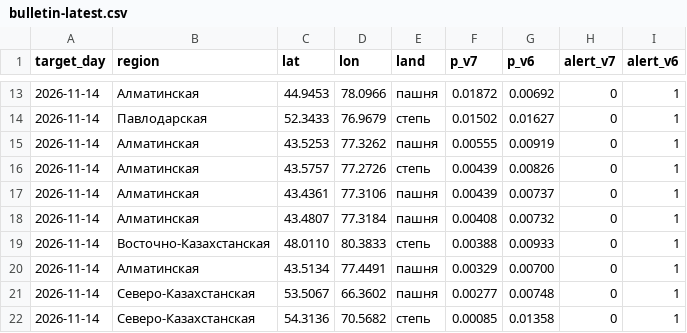
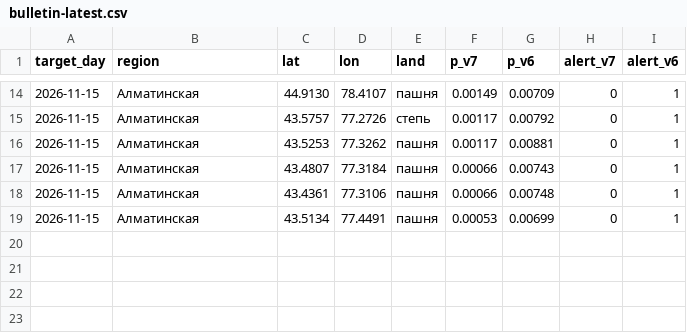
Before and after one commit to Nurbek-dev001/WildFire-Prediction, a CSV file: bulletin-latest.csv, drawn as a sheet; only a part is shown, gaps mark what is left out; the diff covers the shown part only.

```diff
--- a/bulletin-latest.csv
+++ b/bulletin-latest.csv
@@ -13,10 +14,6 @@
-2026-11-14,Алматинская,44.9453,78.0966,пашня,0.01872,0.00692,0,1
-2026-11-14,Павлодарская,52.3433,76.9679,степь,0.01502,0.01627,0,1
-2026-11-14,Алматинская,43.5253,77.3262,пашня,0.00555,0.00919,0,1
-2026-11-14,Алматинская,43.5757,77.2726,степь,0.00439,0.00826,0,1
-2026-11-14,Алматинская,43.4361,77.3106,пашня,0.00439,0.00737,0,1
-2026-11-14,Алматинская,43.4807,77.3184,пашня,0.00408,0.00732,0,1
-2026-11-14,Восточно-Казахстанская,48.0110,80.3833,степь,0.00388,0.00933,0,1
-2026-11-14,Алматинская,43.5134,77.4491,пашня,0.00329,0.00700,0,1
-2026-11-14,Северо-Казахстанская,53.5067,66.3602,пашня,0.00277,0.00748,0,1
-2026-11-14,Северо-Казахстанская,54.3136,70.5682,степь,0.00085,0.01358,0,1
+2026-11-15,Алматинская,44.9130,78.4107,пашня,0.00149,0.00709,0,1
+2026-11-15,Алматинская,43.5757,77.2726,степь,0.00117,0.00792,0,1
+2026-11-15,Алматинская,43.5253,77.3262,пашня,0.00117,0.00881,0,1
+2026-11-15,Алматинская,43.4807,77.3184,пашня,0.00066,0.00743,0,1
+2026-11-15,Алматинская,43.4361,77.3106,пашня,0.00066,0.00748,0,1
+2026-11-15,Алматинская,43.5134,77.4491,пашня,0.00053,0.00699,0,1
```
Also changed, not shown: 6 added rows, 5 removed rows and 19 edited cells elsewhere in this file, 7 other files.
